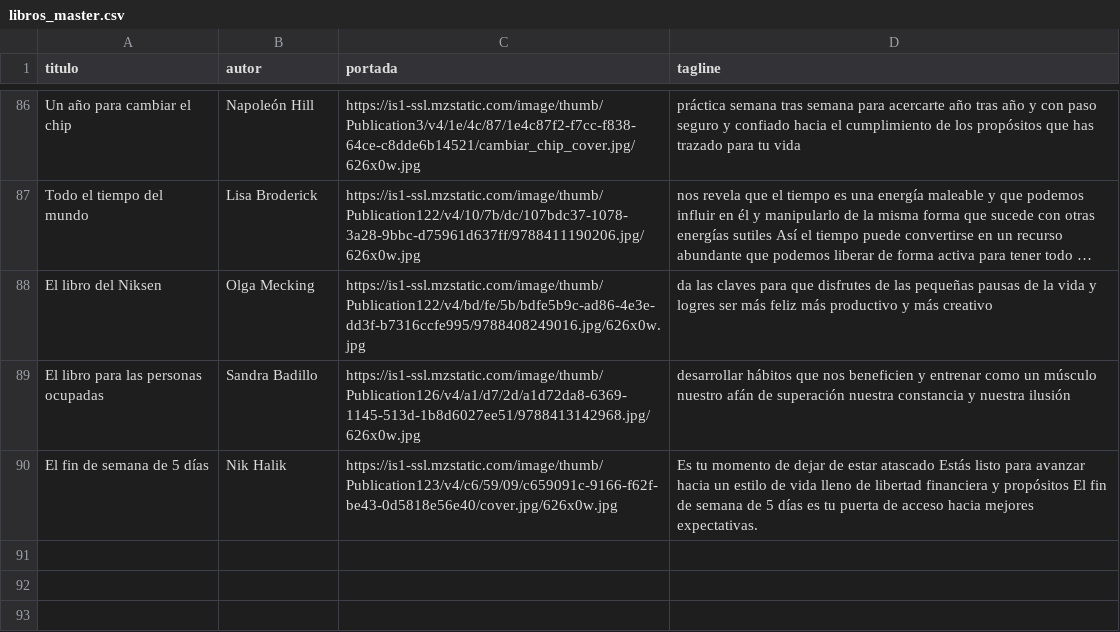
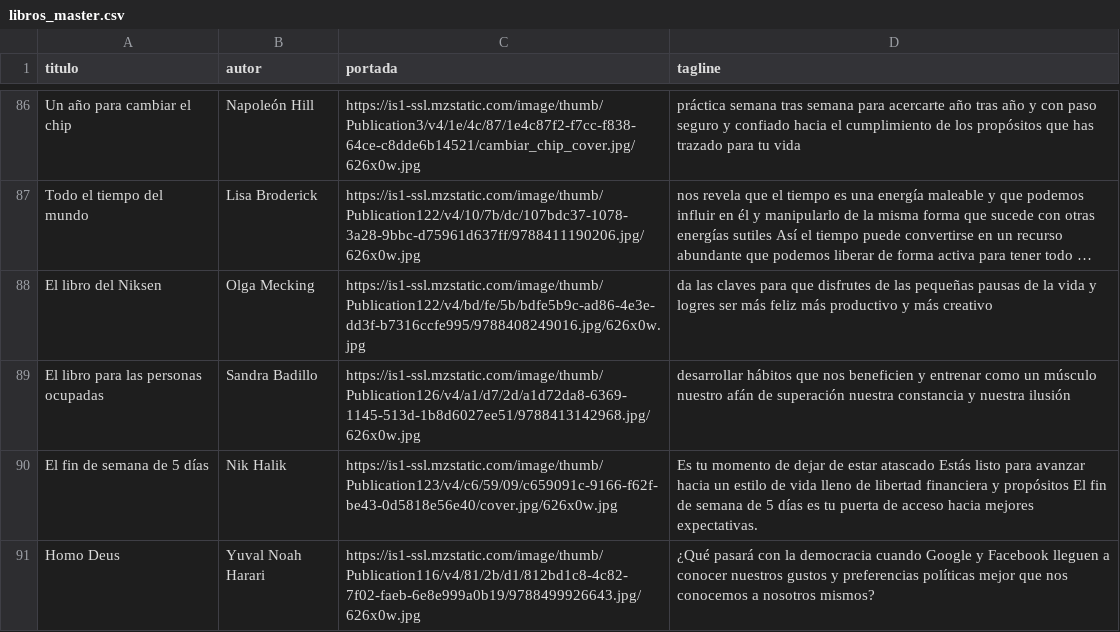
Before and after one commit to badirnakid/triggui-content, a CSV file: data/libros_master.csv, drawn as a sheet; only a part is shown, gaps mark what is left out; long unchanged cells end in …; the diff names each change by its address in the sheet, - before the commit and + after, or states it on an @@ line.

Commit message:
Update libros_master.csv

```diff
--- a/data/libros_master.csv
+++ b/data/libros_master.csv
+row 91: Homo Deus | Yuval Noah Harari | https://is1-ssl.mzstatic.com/image/thumb/Publication116/v4/81/2b/d1/812bd1c8-4c82-7f02-faeb-6e8e999a0b19/9788499926643.jpg/626x0w.jpg | ¿Qué pasará con la democracia cuando Google y Facebook lleguen a conocer nuestros gustos y preferencias políticas mejor que nos conocemos a nosotros mismos?
```
